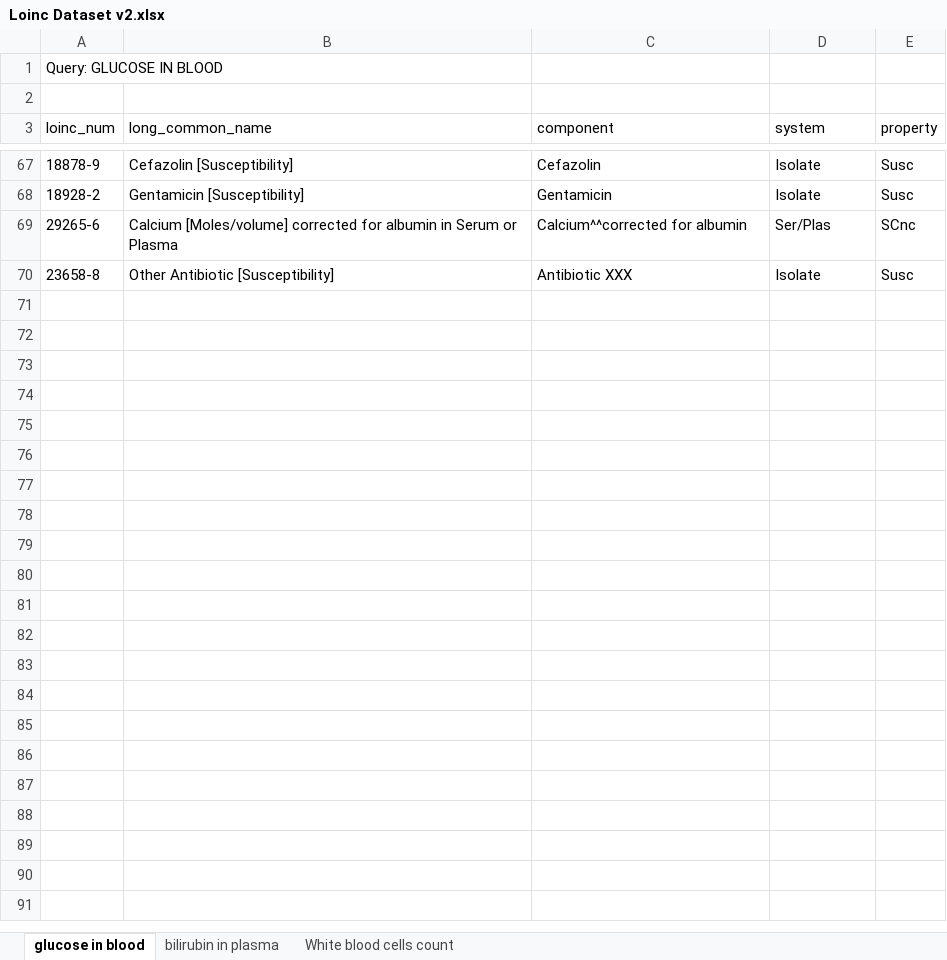
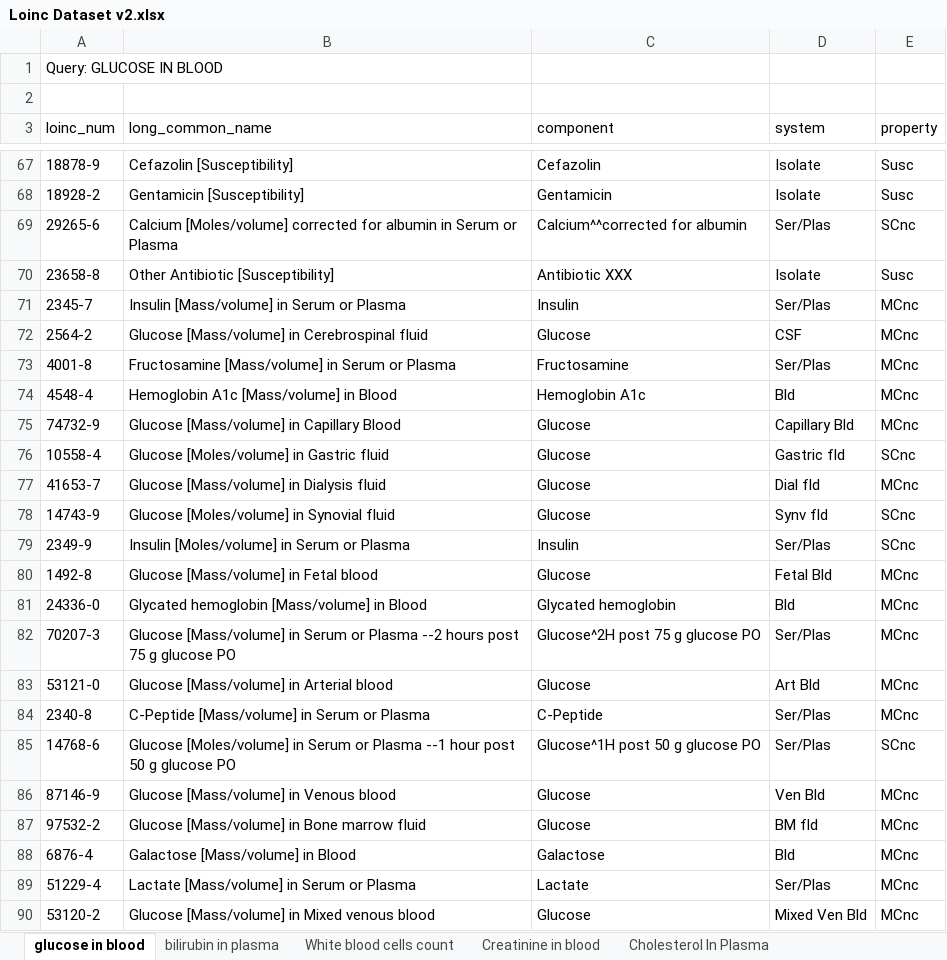
Before and after one commit to sheyls/ML_lab_ranking, an Excel workbook: dataset/Loinc Dataset v2.xlsx, sheet glucose in blood, drawn as a sheet; only a part is shown, gaps mark what is left out; values as stored, in another font and other column widths than the file's, no borders; the diff names each change by its address in the sheet, - before the commit and + after, or states it on an @@ line.

```diff
--- a/dataset/Loinc Dataset v2.xlsx (sheet glucose in blood)
+++ b/dataset/Loinc Dataset v2.xlsx (sheet glucose in blood)
+sheet tab: Creatinine in blood
+sheet tab: Cholesterol In Plasma
+row 71: 2345-7 | Insulin [Mass/volume] in Serum or Plasma | Insulin | Ser/Plas | MCnc
+row 72: 2564-2 | Glucose [Mass/volume] in Cerebrospinal fluid | Glucose | CSF | MCnc
+row 73: 4001-8 | Fructosamine [Mass/volume] in Serum or Plasma | Fructosamine | Ser/Plas | MCnc
+row 74: 4548-4 | Hemoglobin A1c [Mass/volume] in Blood | Hemoglobin A1c | Bld | MCnc
+row 75: 74732-9 | Glucose [Mass/volume] in Capillary Blood | Glucose | Capillary Bld | MCnc
+row 76: 10558-4 | Glucose [Moles/volume] in Gastric fluid | Glucose | Gastric fld | SCnc
+row 77: 41653-7 | Glucose [Mass/volume] in Dialysis fluid | Glucose | Dial fld | MCnc
+row 78: 14743-9 | Glucose [Moles/volume] in Synovial fluid | Glucose | Synv fld | SCnc
+row 79: 2349-9 | Insulin [Moles/volume] in Serum or Plasma | Insulin | Ser/Plas | SCnc
+row 80: 1492-8 | Glucose [Mass/volume] in Fetal blood | Glucose | Fetal Bld | MCnc
+row 81: 24336-0 | Glycated hemoglobin [Mass/volume] in Blood | Glycated hemoglobin | Bld | MCnc
+row 82: 70207-3 | Glucose [Mass/volume] in Serum or Plasma --2 hours post 75 g glucose PO | Glucose^2H post 75 g glucose PO | Ser/Plas | MCnc
+row 83: 53121-0 | Glucose [Mass/volume] in Arterial blood | Glucose | Art Bld | MCnc
+row 84: 2340-8 | C-Peptide [Mass/volume] in Serum or Plasma | C-Peptide | Ser/Plas | MCnc
+row 85: 14768-6 | Glucose [Moles/volume] in Serum or Plasma --1 hour post 50 g glucose PO | Glucose^1H post 50 g glucose PO | Ser/Plas | SCnc
+row 86: 87146-9 | Glucose [Mass/volume] in Venous blood | Glucose | Ven Bld | MCnc
+row 87: 97532-2 | Glucose [Mass/volume] in Bone marrow fluid | Glucose | BM fld | MCnc
+row 88: 6876-4 | Galactose [Mass/volume] in Blood | Galactose | Bld | MCnc
+row 89: 51229-4 | Lactate [Mass/volume] in Serum or Plasma | Lactate | Ser/Plas | MCnc
+row 90: 53120-2 | Glucose [Mass/volume] in Mixed venous blood | Glucose | Mixed Ven Bld | MCnc
```
Also changed, not shown: sheet bilirubin in plasma, sheet White blood cells count.
